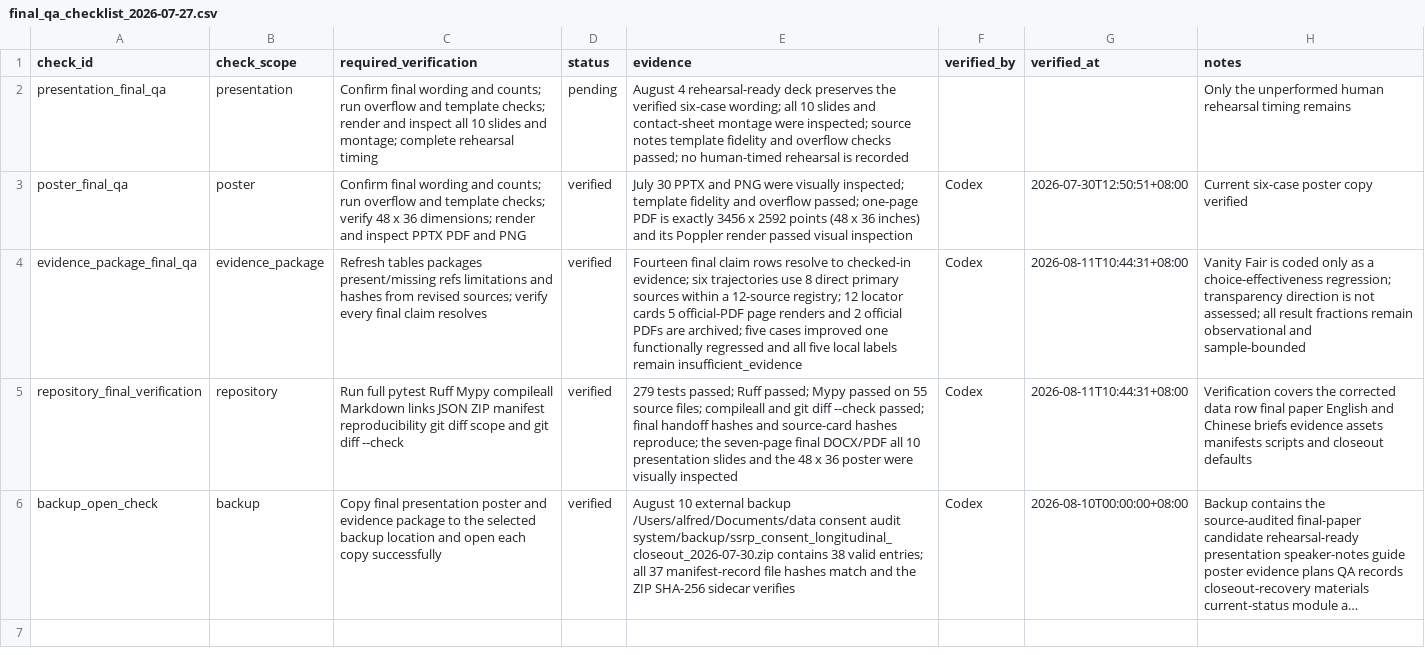
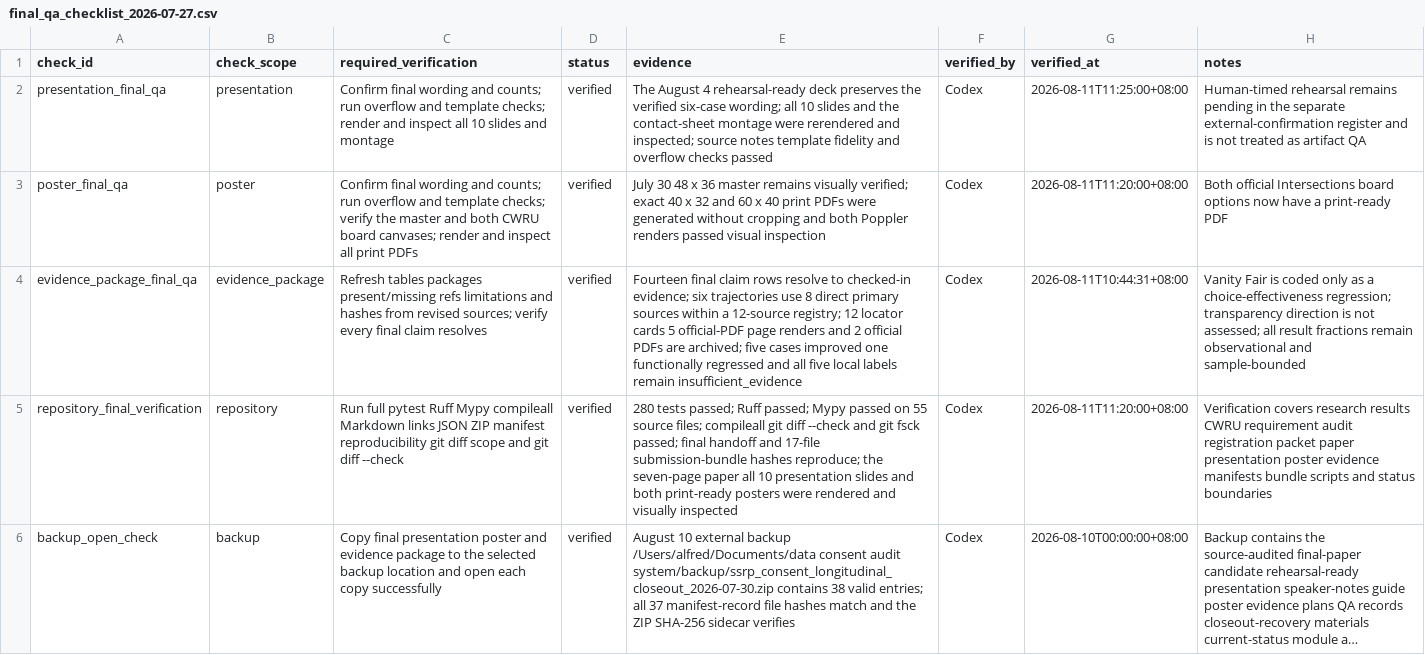
Before and after one commit to Alfred-Chen-04/data-consent-audit-system, a CSV file: data/closeout/final_qa_checklist_2026-07-27.csv, drawn as a sheet; long unchanged cells end in …; the diff names each change by its address in the sheet, - before the commit and + after, or states it on an @@ line.

```diff
--- a/data/closeout/final_qa_checklist_2026-07-27.csv
+++ b/data/closeout/final_qa_checklist_2026-07-27.csv
-C2 (required_verification): …slides and montage; complete rehearsal timing
+C2 (required_verification): …slides and montage
-D2 (status): pending
+D2 (status): verified
-E2 (evidence): August 4 rehearsal-ready deck preserves the verified six-case wording; all 10 slides and contact-sheet montage were inspected; source notes template fidelity and overflow checks passed; no human-timed rehearsal is recorded
+E2 (evidence): The August 4 rehearsal-ready deck preserves the verified six-case wording; all 10 slides and the contact-sheet montage were rerendered and inspected; source notes template fidelity and overflow checks passed
-F2 (verified_by): (empty)
+F2 (verified_by): Codex
-G2 (verified_at): (empty)
+G2 (verified_at): 2026-08-11T11:25:00+08:00
-H2 (notes): Only the unperformed human rehearsal timing remains
+H2 (notes): Human-timed rehearsal remains pending in the separate external-confirmation register and is not treated as artifact QA
-C3 (required_verification): …checks; verify 48 x 36 dimensions; render and inspect PPTX PDF and PNG
+C3 (required_verification): …checks; verify the master and both CWRU board canvases; render and inspect all print PDFs
-E3 (evidence): July 30 PPTX and PNG were visually inspected; template fidelity and overflow passed; one-page PDF is exactly 3456 x 2592 points (48 x 36 inches) and its Poppler render passed visual…
+E3 (evidence): July 30 48 x 36 master remains visually verified; exact 40 x 32 and 60 x 40 print PDFs were generated without cropping and both Poppler renders passed visual…
-G3 (verified_at): 2026-07-30T12:50:51+08:00
+G3 (verified_at): 2026-08-11T11:20:00+08:00
-H3 (notes): Current six-case poster copy verified
+H3 (notes): Both official Intersections board options now have a print-ready PDF
-E5 (evidence): 279 tests passed; Ruff passed; Mypy passed on 55 source files; compileall and git diff --check passed; final handoff hashes and source-card hashes reproduce; the seven-page final DOCX/PDF all 10 presentation slides and the 48 x 36 poster were visually inspected
+E5 (evidence): 280 tests passed; Ruff passed; Mypy passed on 55 source files; compileall git diff --check and git fsck passed; final handoff and 17-file submission-bundle hashes reproduce; the seven-page paper all 10 presentation slides and both print-ready posters were rendered and visually inspected
-G5 (verified_at): 2026-08-11T10:44:31+08:00
+G5 (verified_at): 2026-08-11T11:20:00+08:00
-H5 (notes): Verification covers the corrected data row final paper English and Chinese briefs evidence assets manifests scripts and closeout defaults
+H5 (notes): Verification covers research results CWRU requirement audit registration packet paper presentation poster evidence manifests bundle scripts and status boundaries
```
Also changed, not shown: data/closeout/human_closeout_confirmation_2026-07-30.csv, 25 other files.
